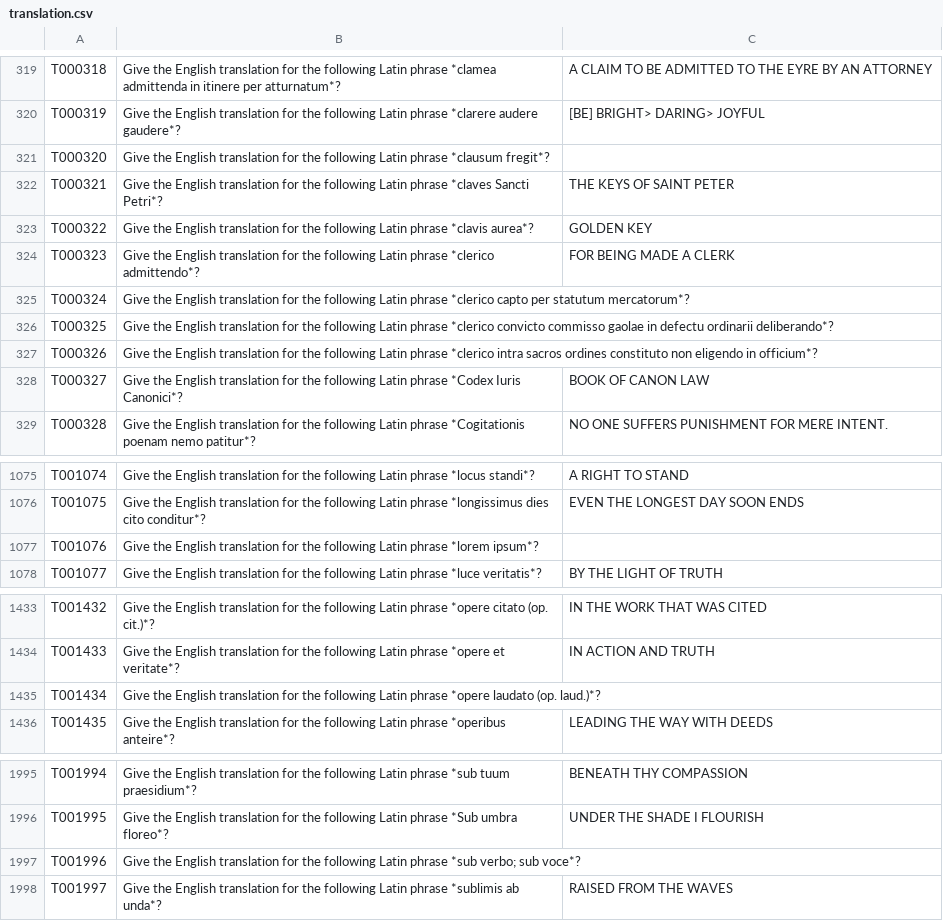
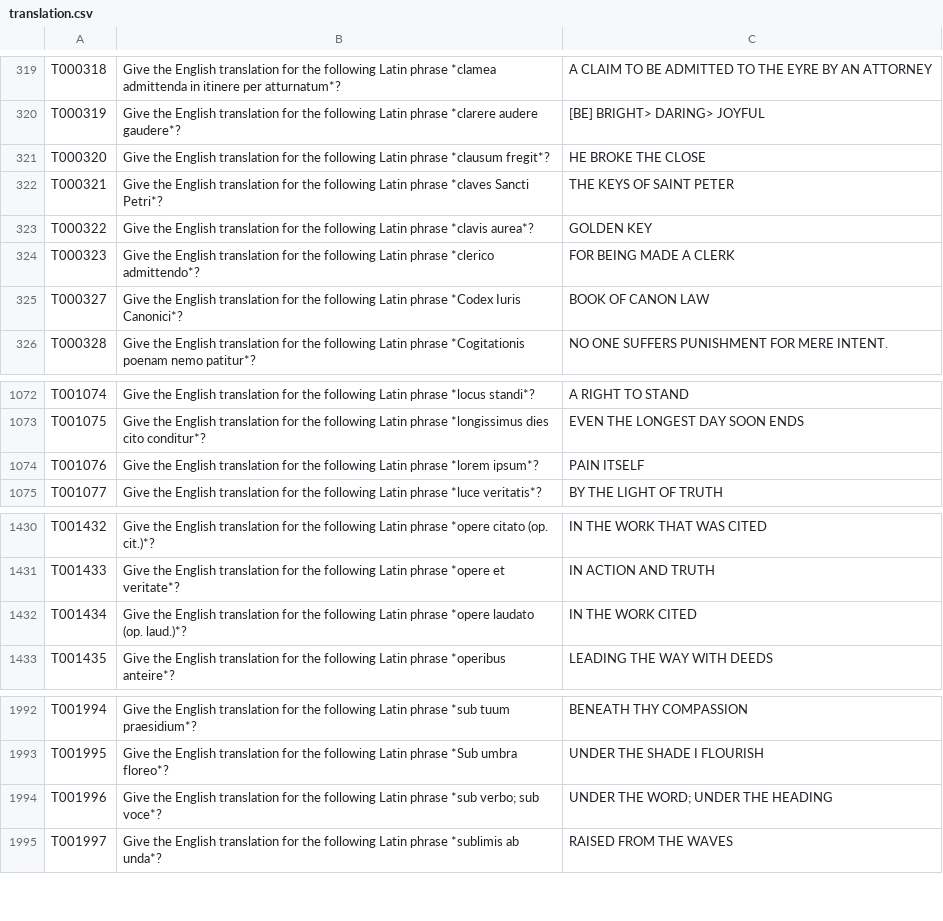
Before and after one commit to ovo-amo/NAH-Bot, a CSV file: questions/translation.csv, drawn as a sheet; only a part is shown, gaps mark what is left out.

Commit message:
Move to Supabase Edge Functions, fix data, add autocomplete and Pages export

```diff
--- a/questions/translation.csv
+++ b/questions/translation.csv
@@ -320,3 +320,3 @@ T000318,Give the English translation for the following Latin phrase *clamea admi
 T000319,Give the English translation for the following Latin phrase *clarere audere gaudere*?,[BE] BRIGHT> DARING> JOYFUL
-T000320,Give the English translation for the following Latin phrase *clausum fregit*?,
+T000320,Give the English translation for the following Latin phrase *clausum fregit*?,HE BROKE THE CLOSE
 T000321,Give the English translation for the following Latin phrase *claves Sancti Petri*?,THE KEYS OF SAINT PETER
@@ -324,5 +324,2 @@ T000322,Give the English translation for the following Latin phrase *clavis aure
 T000323,Give the English translation for the following Latin phrase *clerico admittendo*?,FOR BEING MADE A CLERK
-T000324,Give the English translation for the following Latin phrase *clerico capto per statutum mercatorum*?,
-T000325,Give the English translation for the following Latin phrase *clerico convicto commisso gaolae in defectu ordinarii deliberando*?,
-T000326,Give the English translation for the following Latin phrase *clerico intra sacros ordines constituto non eligendo in officium*?,
 T000327,Give the English translation for the following Latin phrase *Codex Iuris Canonici*?,BOOK OF CANON LAW
@@ -1076,3 +1073,3 @@ T001074,Give the English translation for the following Latin phrase *locus stand
 T001075,Give the English translation for the following Latin phrase *longissimus dies cito conditur*?,EVEN THE LONGEST DAY SOON ENDS
-T001076,Give the English translation for the following Latin phrase *lorem ipsum*?,
+T001076,Give the English translation for the following Latin phrase *lorem ipsum*?,PAIN ITSELF
 T001077,Give the English translation for the following Latin phrase *luce veritatis*?,BY THE LIGHT OF TRUTH
@@ -1434,3 +1431,3 @@ T001432,Give the English translation for the following Latin phrase *opere citat
 T001433,Give the English translation for the following Latin phrase *opere et veritate*?,IN ACTION AND TRUTH
-T001434,Give the English translation for the following Latin phrase *opere laudato (op. laud.)*?,
+T001434,Give the English translation for the following Latin phrase *opere laudato (op. laud.)*?,IN THE WORK CITED
 T001435,Give the English translation for the following Latin phrase *operibus anteire*?,LEADING THE WAY WITH DEEDS
@@ -1996,3 +1993,3 @@ T001994,Give the English translation for the following Latin phrase *sub tuum pr
 T001995,Give the English translation for the following Latin phrase *Sub umbra floreo*?,UNDER THE SHADE I FLOURISH
-T001996,Give the English translation for the following Latin phrase *sub verbo; sub voce*?,
+T001996,Give the English translation for the following Latin phrase *sub verbo; sub voce*?,UNDER THE WORD; UNDER THE HEADING
 T001997,Give the English translation for the following Latin phrase *sublimis ab unda*?,RAISED FROM THE WAVES
```
Also changed, not shown: questions/derivative.csv, questions/grammar.csv, 38 other files.
